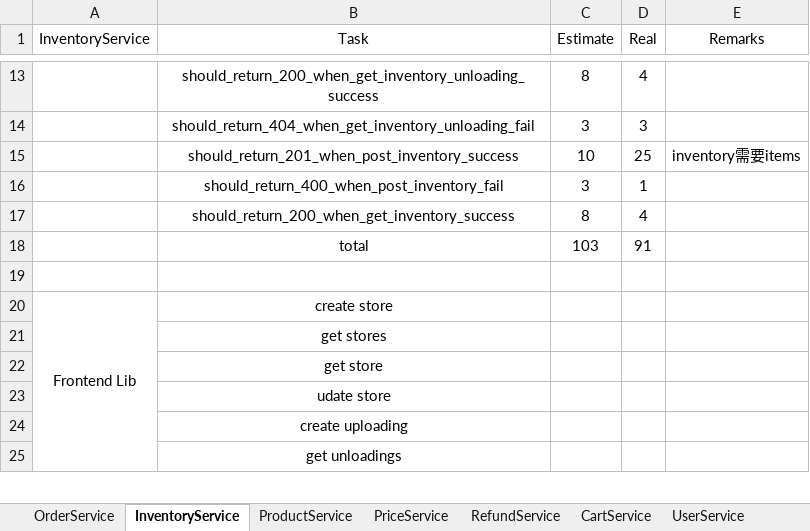
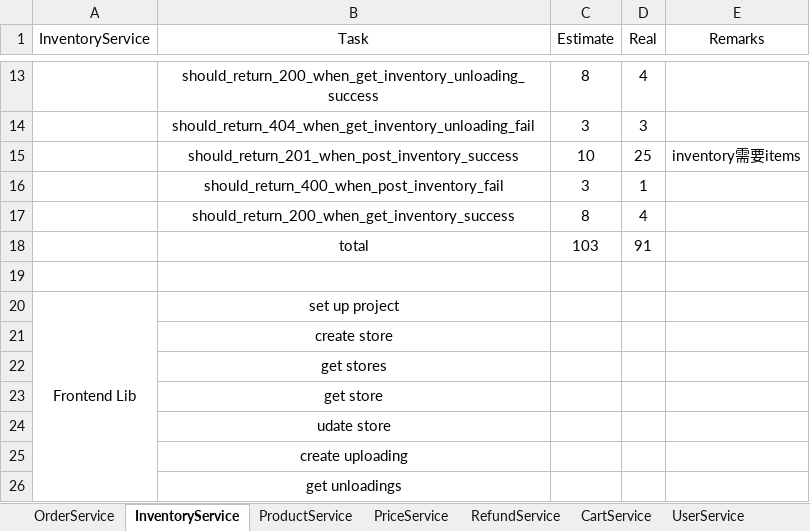
Before and after one commit to twzyliu/MicroService, an Excel workbook: task/task.xlsx, sheet InventoryService, drawn as a sheet; only a part is shown, gaps mark what is left out; values as stored, in another font and other column widths than the file's, no borders; the diff names each change by its address in the sheet, - before the commit and + after, or states it on an @@ line.

```diff
--- a/task/task.xlsx (sheet InventoryService)
+++ b/task/task.xlsx (sheet InventoryService)
-B20 (Task): create store
+B20 (Task): set up project
+row 21:  | create store
```
Also changed, not shown: sheet CartService, sheet RefundService, 9 other files.
